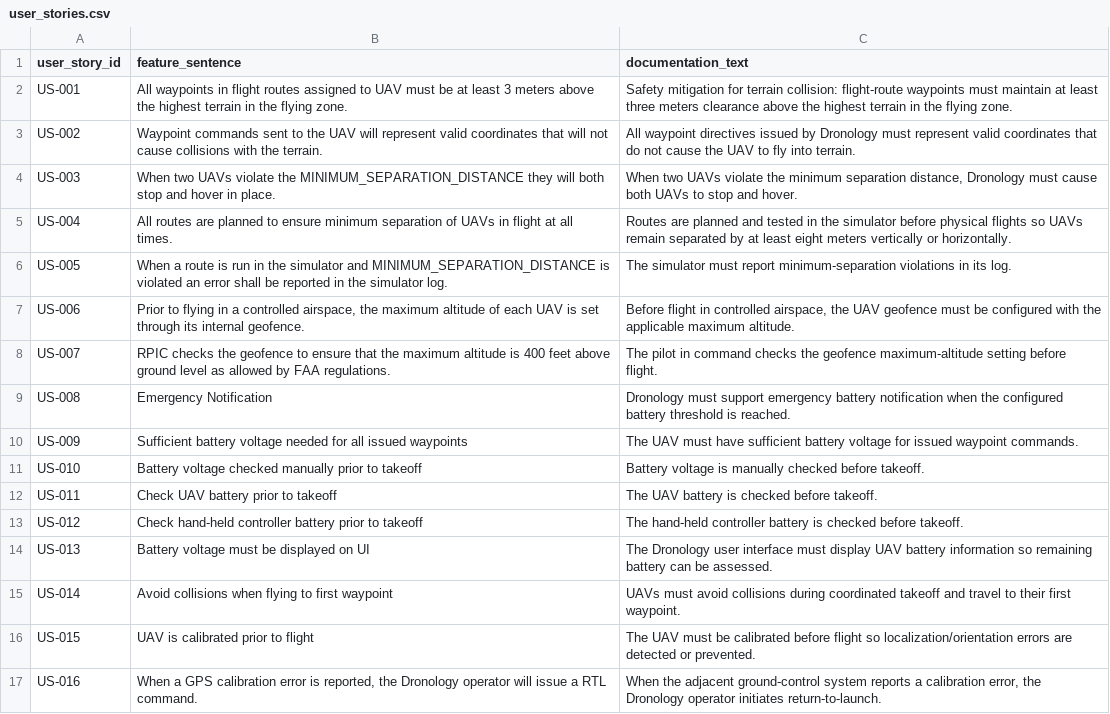
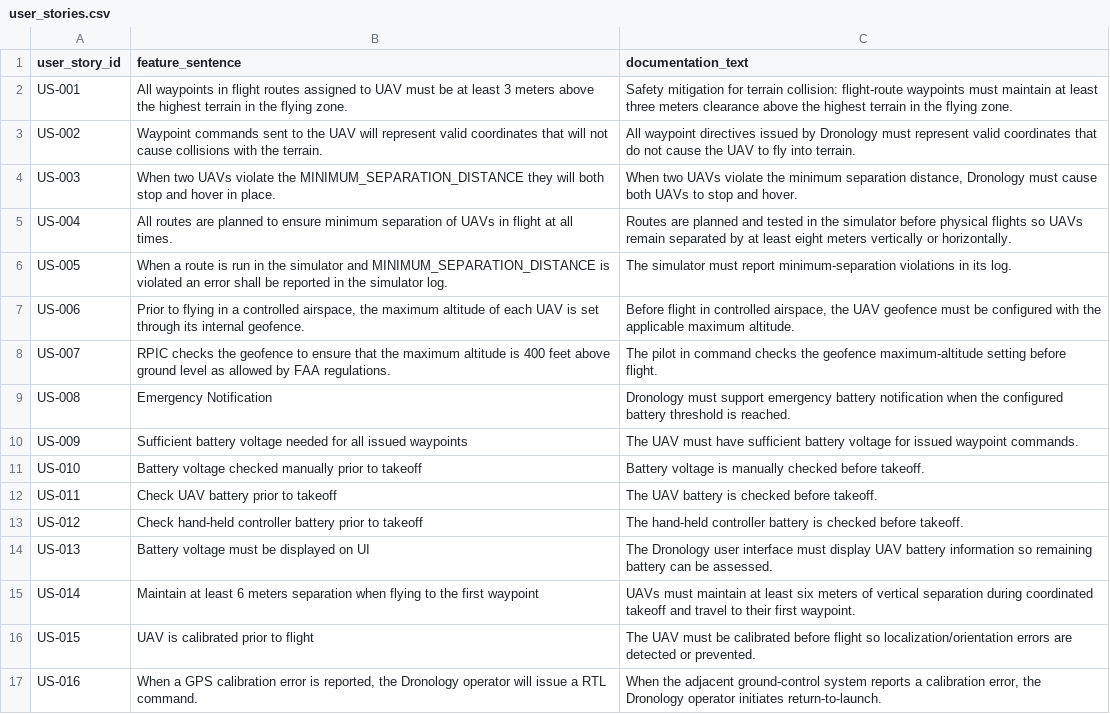
Before and after one commit to MoldovanAndrada/traceability_project, a CSV file: dataset safa/user_stories.csv, drawn as a sheet.

Commit message:
modificare us safa #2

```diff
--- a/dataset safa/user_stories.csv
+++ b/dataset safa/user_stories.csv
@@ -14,3 +14,3 @@ US-012,Check hand-held controller battery prior to takeoff,The hand-held control
 US-013,Battery voltage must be displayed on UI,The Dronology user interface must display UAV battery information so remaining battery can be assessed.
-US-014,Avoid collisions when flying to first waypoint,UAVs must avoid collisions during coordinated takeoff and travel to their first waypoint.
+US-014,Maintain at least 6 meters separation when flying to the first waypoint,UAVs must maintain at least six meters of vertical separation during coordinated takeoff and travel to their first waypoint.
 US-015,UAV is calibrated prior to flight,The UAV must be calibrated before flight so localization/orientation errors are detected or prevented.
```
